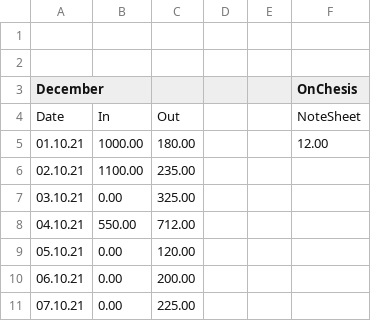
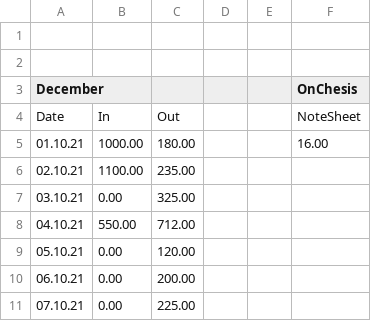
Before and after one commit to imruf/cnf, a CSV file: income.csv, drawn as a sheet; only a part is shown.

```diff
--- a/income.csv
+++ b/income.csv
@@ -4,3 +4,3 @@ December,,,,,OnChesis
 Date,In,Out,,,NoteSheet
-01.10.21,1000.00,180.00,,,12.00
+01.10.21,1000.00,180.00,,,16.00
 02.10.21,1100.00,235.00
```
Also changed, not shown: 9 other files.
